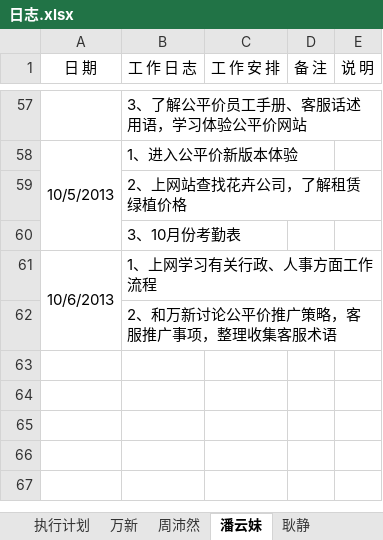
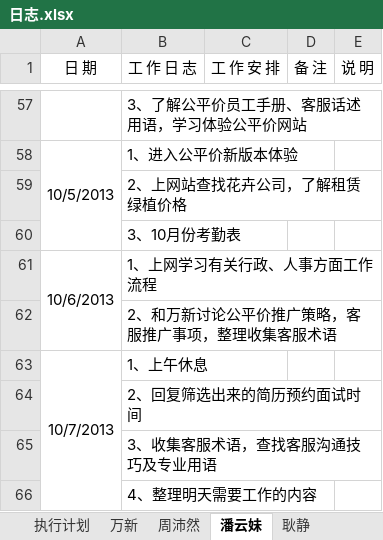
Before and after one commit to GPJxiaoshou/xiaoshou, an Excel workbook: 日志.xlsx, sheet 潘云妹, drawn as a sheet; only a part is shown, gaps mark what is left out; values as stored, in another font and other column widths than the file's, no borders; the diff names each change by its address in the sheet, - before the commit and + after, or states it on an @@ line.

Commit message:
日志更新

```diff
--- a/日志.xlsx (sheet 潘云妹)
+++ b/日志.xlsx (sheet 潘云妹)
+row 63: 10/7/2013 | 1、上午休息
+row 64:  | 2、回复筛选出来的简历预约面试时间
+row 65:  | 3、收集客服术语，查找客服沟通技巧及专业用语
+row 66:  | 4、整理明天需要工作的内容
```
